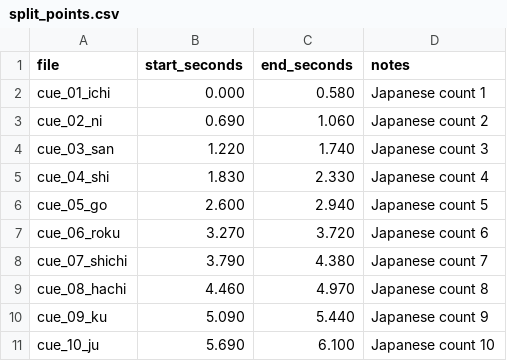
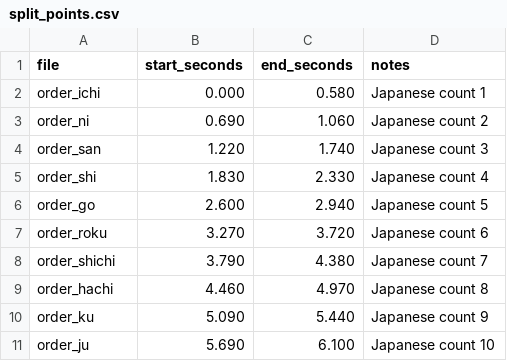
Before and after one commit to lassekryras-bot/karate-kihon-analyzer, a CSV file: android/KarateClipRecorder/app/src/main/res/raw/split_points.csv, drawn as a sheet.

Commit message:
Use order prefix for cue filenames

```diff
--- a/android/KarateClipRecorder/app/src/main/res/raw/split_points.csv
+++ b/android/KarateClipRecorder/app/src/main/res/raw/split_points.csv
@@ -1,11 +1,11 @@
 file,start_seconds,end_seconds,notes
-cue_01_ichi,0.000,0.580,Japanese count 1
-cue_02_ni,0.690,1.060,Japanese count 2
-cue_03_san,1.220,1.740,Japanese count 3
-cue_04_shi,1.830,2.330,Japanese count 4
-cue_05_go,2.600,2.940,Japanese count 5
-cue_06_roku,3.270,3.720,Japanese count 6
-cue_07_shichi,3.790,4.380,Japanese count 7
-cue_08_hachi,4.460,4.970,Japanese count 8
-cue_09_ku,5.090,5.440,Japanese count 9
-cue_10_ju,5.690,6.100,Japanese count 10
+order_ichi,0.000,0.580,Japanese count 1
+order_ni,0.690,1.060,Japanese count 2
+order_san,1.220,1.740,Japanese count 3
+order_shi,1.830,2.330,Japanese count 4
+order_go,2.600,2.940,Japanese count 5
+order_roku,3.270,3.720,Japanese count 6
+order_shichi,3.790,4.380,Japanese count 7
+order_hachi,4.460,4.970,Japanese count 8
+order_ku,5.090,5.440,Japanese count 9
+order_ju,5.690,6.100,Japanese count 10
```
Also changed, not shown: 21 other files.
